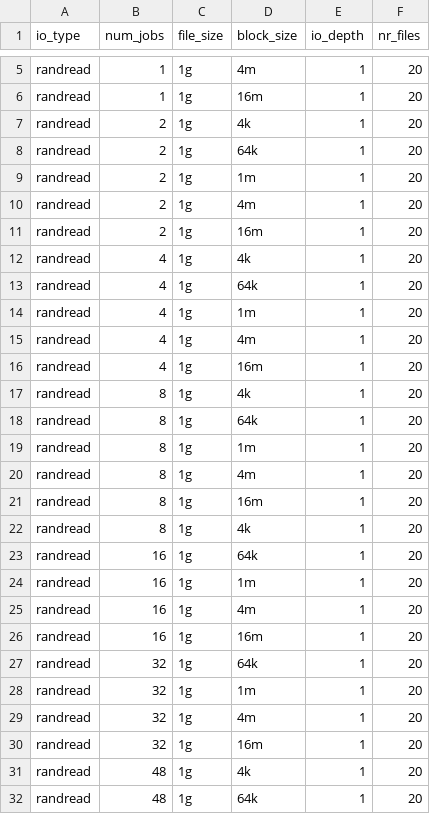
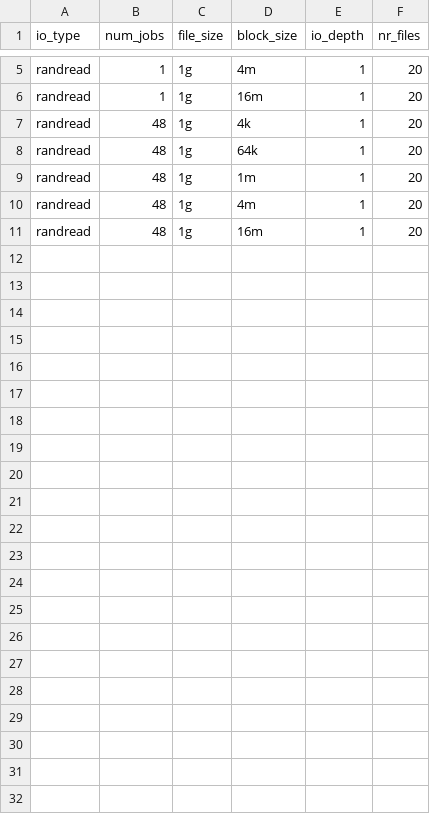
Before and after one commit to GoogleCloudPlatform/gcsfuse-tools, a CSV file: distributed-micro-benchmarking/test-suites/random-read-tests/test-cases-libaio.csv, drawn as a sheet; only a part is shown, gaps mark what is left out; the shorter side is filled out with more unchanged rows; the diff covers the shown part only; the diff names each change by its address in the sheet, - before the commit and + after, or states it on an @@ line.

```diff
--- a/distributed-micro-benchmarking/test-suites/random-read-tests/test-cases-libaio.csv
+++ b/distributed-micro-benchmarking/test-suites/random-read-tests/test-cases-libaio.csv
-row 7: randread | 2 | 1g | 4k | 1 | 20
-row 8: randread | 2 | 1g | 64k | 1 | 20
-row 9: randread | 2 | 1g | 1m | 1 | 20
-row 10: randread | 2 | 1g | 4m | 1 | 20
-row 11: randread | 2 | 1g | 16m | 1 | 20
-row 12: randread | 4 | 1g | 4k | 1 | 20
-row 13: randread | 4 | 1g | 64k | 1 | 20
-row 14: randread | 4 | 1g | 1m | 1 | 20
-row 15: randread | 4 | 1g | 4m | 1 | 20
-row 16: randread | 4 | 1g | 16m | 1 | 20
-row 17: randread | 8 | 1g | 4k | 1 | 20
-row 18: randread | 8 | 1g | 64k | 1 | 20
-row 19: randread | 8 | 1g | 1m | 1 | 20
-row 20: randread | 8 | 1g | 4m | 1 | 20
-row 21: randread | 8 | 1g | 16m | 1 | 20
-row 22: randread | 8 | 1g | 4k | 1 | 20
-row 23: randread | 16 | 1g | 64k | 1 | 20
-row 24: randread | 16 | 1g | 1m | 1 | 20
-row 25: randread | 16 | 1g | 4m | 1 | 20
-row 26: randread | 16 | 1g | 16m | 1 | 20
-row 27: randread | 32 | 1g | 64k | 1 | 20
-row 28: randread | 32 | 1g | 1m | 1 | 20
-row 29: randread | 32 | 1g | 4m | 1 | 20
-row 30: randread | 32 | 1g | 16m | 1 | 20
```
Also changed, not shown: 5 removed rows elsewhere in this file, distributed-micro-benchmarking/test-suites/random-read-tests/mount-configs.csv, distributed-micro-benchmarking/test-suites/sequential-read-tests/mount-configs.csv, 3 other files.
